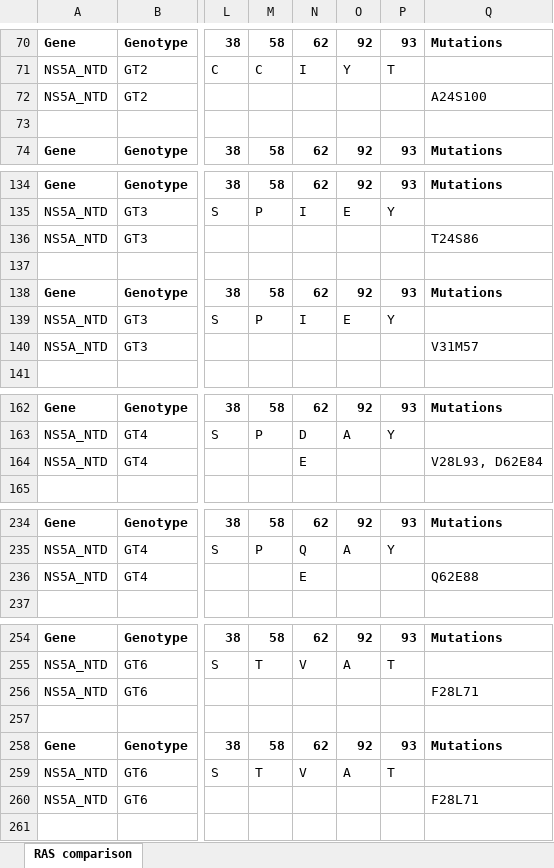
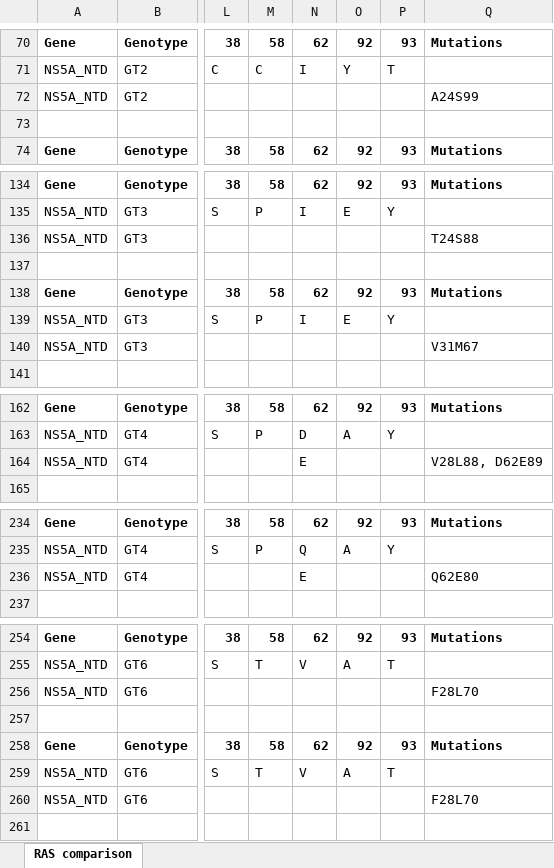
Before and after one commit to hivdb/HCV-GenBank-Skills, an Excel workbook: Reference_seqs/HCV_Subtype_Ref_vs_Comet_Subtype_Consensus_Aligned_NS5A_NTD.xlsx, sheet RAS comparison, drawn as a sheet; only a part is shown, gaps mark what is left out; values as stored, in another font and other column widths than the file's, no borders; the diff covers the shown part only; the diff names each change by its address in the sheet, - before the commit and + after, or states it on an @@ line.

```diff
--- a/Reference_seqs/HCV_Subtype_Ref_vs_Comet_Subtype_Consensus_Aligned_NS5A_NTD.xlsx (sheet RAS comparison)
+++ b/Reference_seqs/HCV_Subtype_Ref_vs_Comet_Subtype_Consensus_Aligned_NS5A_NTD.xlsx (sheet RAS comparison)
-Q72: A24S100
+Q72: A24S99
-Q136: T24S86
+Q136: T24S88
-Q140: V31M57
+Q140: V31M67
-Q164: V28L93, D62E84
+Q164: V28L88, D62E89
-Q236: Q62E88
+Q236: Q62E80
-Q256: F28L71
+Q256: F28L70
-Q260: F28L71
+Q260: F28L70
```
Also changed, not shown: 14 edited cells elsewhere in this sheet, Reference_seqs/HCV_GT_Ref_vs_Comet_GT_Consensus_Differences_NS3.xlsx, Reference_seqs/HCV_GT_Ref_vs_Comet_GT_Consensus_Differences_NS5A_NTD.xlsx, 8 other files.
